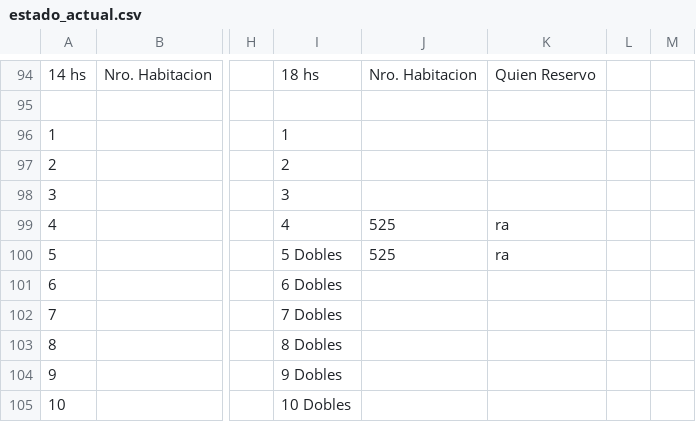
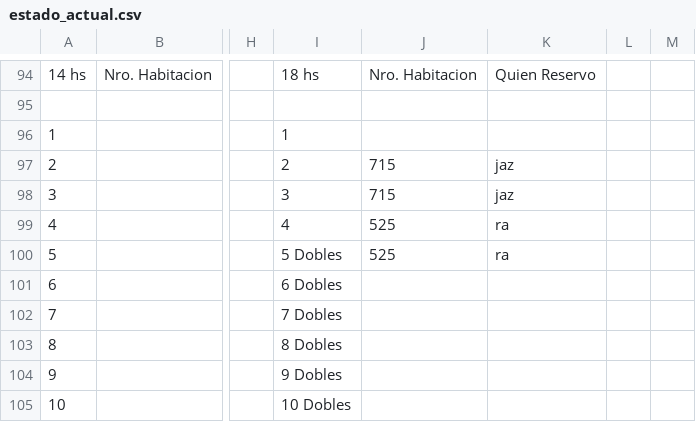
Before and after one commit to Ov6Ar6oz/monitor-google-sheet, a CSV file: estado_actual.csv, drawn as a sheet; only a part is shown, gaps mark what is left out; the diff covers the shown part only; the diff names each change by its address in the sheet, - before the commit and + after, or states it on an @@ line.

```diff
--- a/estado_actual.csv
+++ b/estado_actual.csv
-J97:J98: (empty)
+J97:J98: 715
-K97:K98: (empty)
+K97:K98: jaz
```
Also changed, not shown: 37 edited cells elsewhere in this file, estado_anterior.csv.
